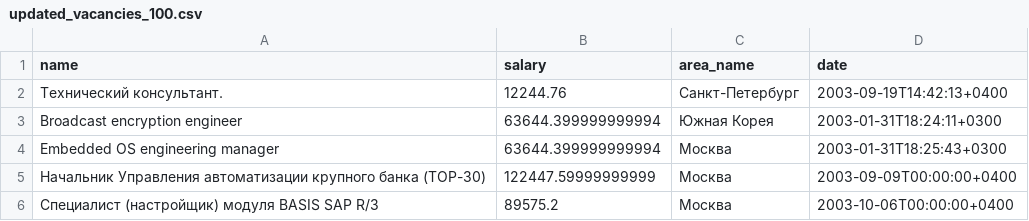
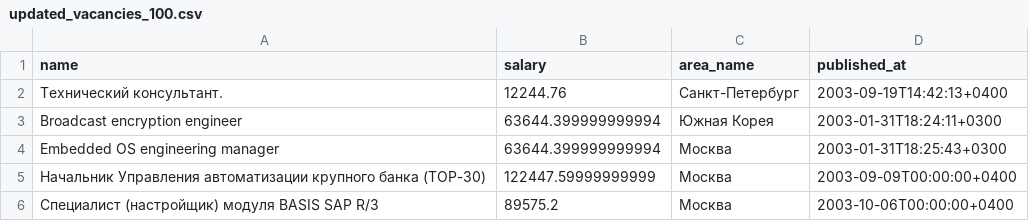
Before and after one commit to WheatleyHDD/tp-project, a CSV file: updated_vacancies_100.csv, drawn as a sheet; only a part is shown.

```diff
--- a/updated_vacancies_100.csv
+++ b/updated_vacancies_100.csv
@@ -1,2 +1,2 @@
-name,salary,area_name,date
+name,salary,area_name,published_at
 Технический консультант.,12244.76,Санкт-Петербург,2003-09-19T14:42:13+0400
```
Also changed, not shown: 3 other files.
